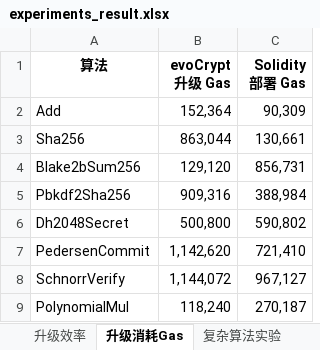
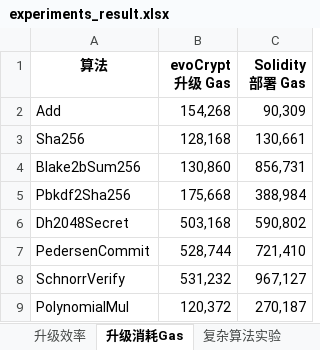
Before and after one commit to cigulingjing/go-ethereum, an Excel workbook: paper/image/experiments_result.xlsx, sheet 升级消耗Gas, drawn as a sheet; values as stored, in another font and other column widths than the file's, no borders; the diff names each change by its address in the sheet, - before the commit and + after, or states it on an @@ line.

Commit message:
[feat][paper] 论文第五章调整，按照Implementation, Upgrade efficiency, Upgrade Consistency, Execution Efficiency, functional Validation展开

```diff
--- a/paper/image/experiments_result.xlsx (sheet 升级消耗Gas)
+++ b/paper/image/experiments_result.xlsx (sheet 升级消耗Gas)
-B2 (evoCrypt 升级 Gas): 152,364
+B2 (evoCrypt 升级 Gas): 154,268
-B3 (evoCrypt 升级 Gas): 863,044
+B3 (evoCrypt 升级 Gas): 128,168
-B4 (evoCrypt 升级 Gas): 129,120
+B4 (evoCrypt 升级 Gas): 130,860
-B5 (evoCrypt 升级 Gas): 909,316
+B5 (evoCrypt 升级 Gas): 175,668
-B6 (evoCrypt 升级 Gas): 500,800
+B6 (evoCrypt 升级 Gas): 503,168
-B7 (evoCrypt 升级 Gas): 1,142,620
+B7 (evoCrypt 升级 Gas): 528,744
-B8 (evoCrypt 升级 Gas): 1,144,072
+B8 (evoCrypt 升级 Gas): 531,232
-B9 (evoCrypt 升级 Gas): 118,240
+B9 (evoCrypt 升级 Gas): 120,372
```
Also changed, not shown: 50 other files.
